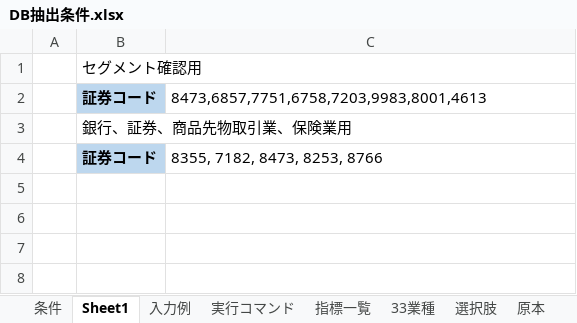
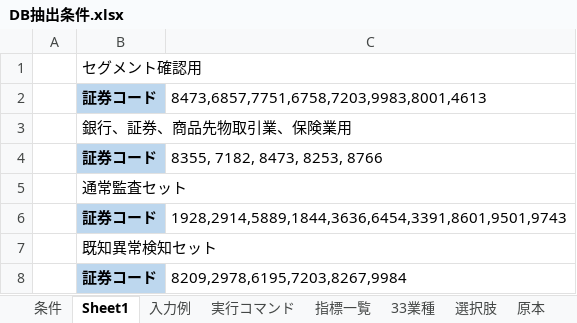
Before and after one commit to k6qybsxt/edinet-tool, an Excel workbook: config/excel/DB抽出条件.xlsx, sheet Sheet1, drawn as a sheet; values as stored, in another font and other column widths than the file's, no borders; the diff names each change by its address in the sheet, - before the commit and + after, or states it on an @@ line.

Commit message:
Excel監査機能実装7.1/9

```diff
--- a/config/excel/DB抽出条件.xlsx (sheet Sheet1)
+++ b/config/excel/DB抽出条件.xlsx (sheet Sheet1)
+row 5:  | 通常監査セット
+row 6:  | 証券コード | 1928,2914,5889,1844,3636,6454,3391,8601,9501,9743
+row 7:  | 既知異常検知セット
+row 8:  | 証券コード | 8209,2978,6195,7203,8267,9984
```
Also changed, not shown: sheet 条件, 2 other files.
